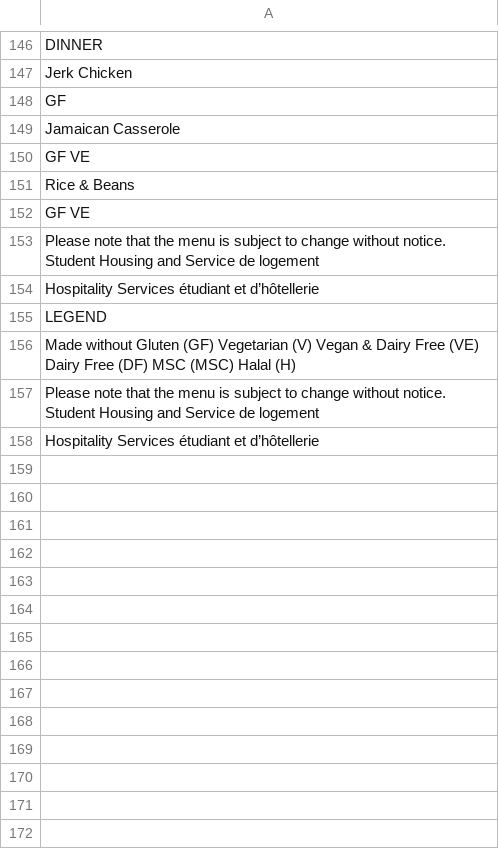
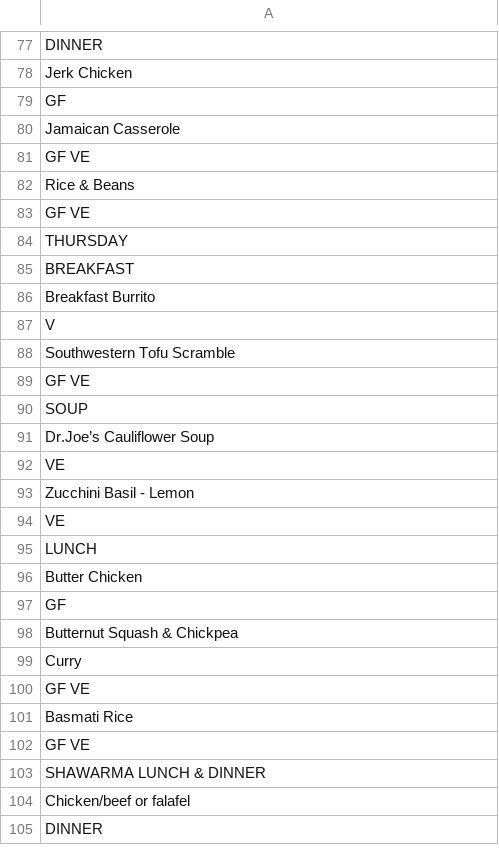
Before and after one commit to elkalt/mcgillMenu, a CSV file: backend/menus/bmh_week1_2022.csv, drawn as a sheet; only a part is shown, gaps mark what is left out; the shorter side is filled out with more unchanged rows; the diff covers the shown part only.

```diff
--- a/backend/menus/bmh_week1_2022.csv
+++ b/backend/menus/bmh_week1_2022.csv
@@ -152,21 +83 @@
 "GF VE"
-"Please note that the menu is subject to change without notice. Student Housing and Service de logement"
-"Hospitality Services étudiant et d’hôtellerie"
-"LEGEND"
-"Made without Gluten (GF) Vegetarian (V) Vegan & Dairy Free (VE) Dairy Free (DF) MSC (MSC) Halal (H)"
-"Please note that the menu is subject to change without notice. Student Housing and Service de logement"
-"Hospitality Services étudiant et d’hôtellerie"
-""
-""
-""
-""
-""
-""
-""
-""
-""
-""
-""
-""
-""
-""
```
Also changed, not shown: 123 removed rows elsewhere in this file, backend/menus/dh_week3_2022.csv, 1 other file.
